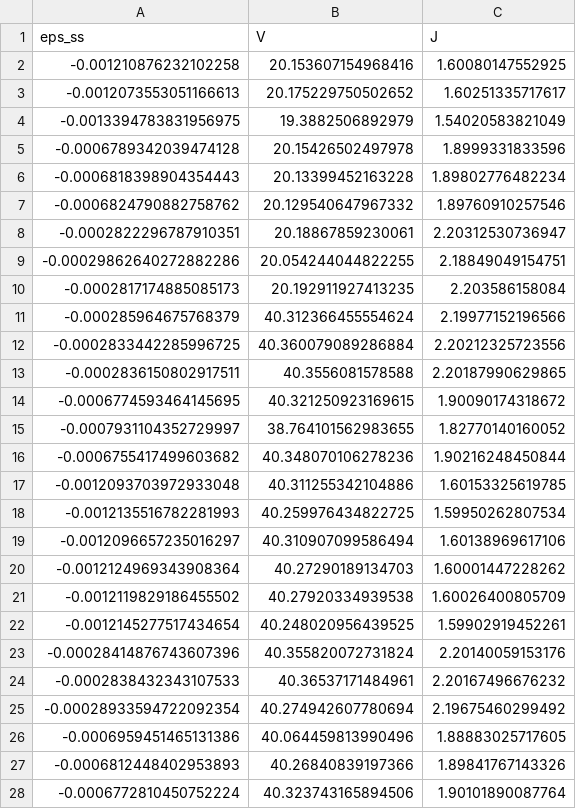
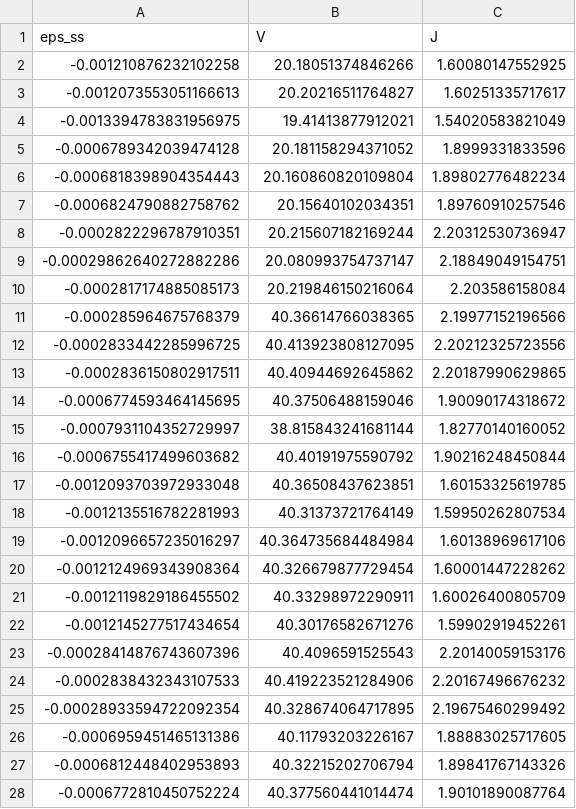
Before and after one commit to marcoscarrvall/experimental_simulations_group8, a CSV file: blockage_correction_datafiles/eps_ss_V_J.csv, drawn as a sheet; only a part is shown; the diff covers the shown part only.

```diff
--- a/blockage_correction_datafiles/eps_ss_V_J.csv
+++ b/blockage_correction_datafiles/eps_ss_V_J.csv
@@ -1,28 +1,28 @@
 eps_ss,V,J
--0.001210876232102258,20.153607154968416,1.60080147552925
--0.0012073553051166613,20.175229750502652,1.60251335717617
--0.0013394783831956975,19.3882506892979,1.54020583821049
--0.0006789342039474128,20.15426502497978,1.8999331833596
--0.0006818398904354443,20.13399452163228,1.89802776482234
--0.0006824790882758762,20.129540647967332,1.89760910257546
--0.0002822296787910351,20.18867859230061,2.20312530736947
--0.00029862640272882286,20.054244044822255,2.18849049154751
--0.0002817174885085173,20.192911927413235,2.203586158084
--0.000285964675768379,40.312366455554624,2.19977152196566
--0.0002833442285996725,40.360079089286884,2.20212325723556
--0.0002836150802917511,40.3556081578588,2.20187990629865
--0.0006774593464145695,40.321250923169615,1.90090174318672
--0.0007931104352729997,38.764101562983655,1.82770140160052
--0.0006755417499603682,40.348070106278236,1.90216248450844
--0.0012093703972933048,40.311255342104886,1.60153325619785
--0.0012135516782281993,40.259976434822725,1.59950262807534
--0.0012096657235016297,40.310907099586494,1.60138969617106
--0.0012124969343908364,40.27290189134703,1.60001447228262
--0.0012119829186455502,40.27920334939538,1.60026400805709
--0.0012145277517434654,40.248020956439525,1.59902919452261
--0.00028414876743607396,40.355820072731824,2.20140059153176
--0.0002838432343107533,40.36537171484961,2.20167496676232
--0.00028933594722092354,40.274942607780694,2.19675460299492
--0.0006959451465131386,40.064459813990496,1.88883025717605
--0.0006812448402953893,40.26840839197366,1.89841767143326
--0.0006772810450752224,40.323743165894506,1.90101890087764
+-0.001210876232102258,20.18051374846266,1.60080147552925
+-0.0012073553051166613,20.20216511764827,1.60251335717617
+-0.0013394783831956975,19.41413877912021,1.54020583821049
+-0.0006789342039474128,20.181158294371052,1.8999331833596
+-0.0006818398904354443,20.160860820109804,1.89802776482234
+-0.0006824790882758762,20.15640102034351,1.89760910257546
+-0.0002822296787910351,20.215607182169244,2.20312530736947
+-0.00029862640272882286,20.080993754737147,2.18849049154751
+-0.0002817174885085173,20.219846150216064,2.203586158084
+-0.000285964675768379,40.36614766038365,2.19977152196566
+-0.0002833442285996725,40.413923808127095,2.20212325723556
+-0.0002836150802917511,40.40944692645862,2.20187990629865
+-0.0006774593464145695,40.37506488159046,1.90090174318672
+-0.0007931104352729997,38.815843241681144,1.82770140160052
+-0.0006755417499603682,40.40191975590792,1.90216248450844
+-0.0012093703972933048,40.36508437623851,1.60153325619785
+-0.0012135516782281993,40.31373721764149,1.59950262807534
+-0.0012096657235016297,40.364735684484984,1.60138969617106
+-0.0012124969343908364,40.326679877729454,1.60001447228262
+-0.0012119829186455502,40.33298972290911,1.60026400805709
+-0.0012145277517434654,40.30176582671276,1.59902919452261
+-0.00028414876743607396,40.4096591525543,2.20140059153176
+-0.0002838432343107533,40.419223521284906,2.20167496676232
+-0.00028933594722092354,40.328674064717895,2.19675460299492
+-0.0006959451465131386,40.11793203226167,1.88883025717605
+-0.0006812448402953893,40.32215202706794,1.89841767143326
+-0.0006772810450752224,40.377560441014474,1.90101890087764
```
Also changed, not shown: 40 edited cells elsewhere in this file, blockage_corrected_data.csv, 1 other file.
